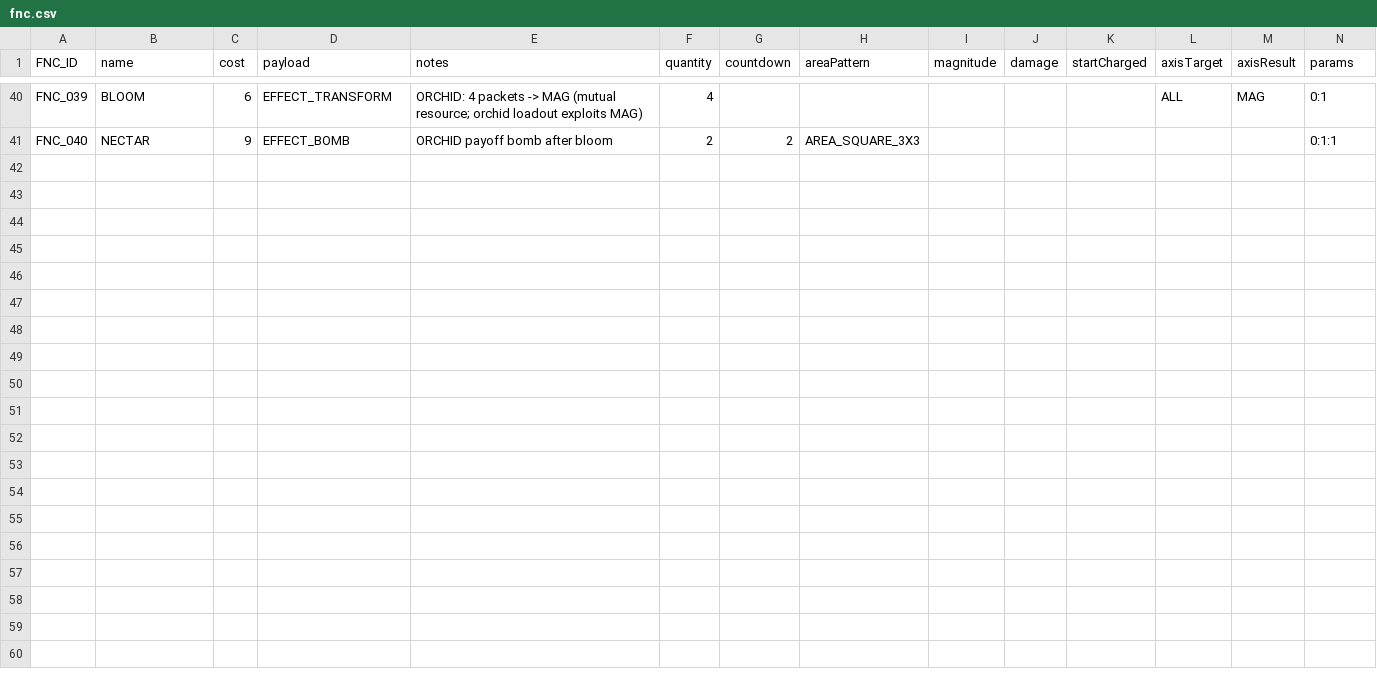
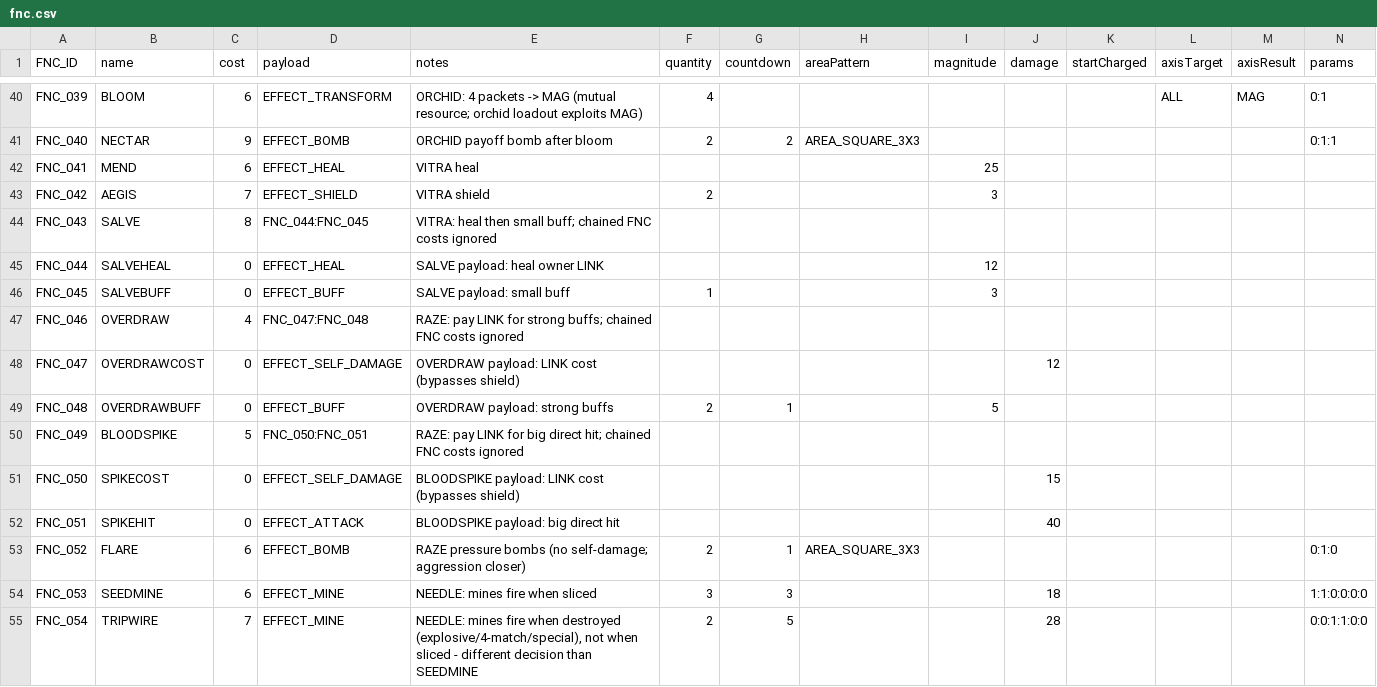
Before and after one commit to Sitwon/1C38R34KR, a CSV file: data/fnc.csv, drawn as a sheet; only a part is shown, gaps mark what is left out; the diff covers the shown part only.

```diff
--- a/data/fnc.csv
+++ b/data/fnc.csv
@@ -41 +41,15 @@ FNC_039,BLOOM,6,EFFECT_TRANSFORM,ORCHID: 4 packets -> MAG (mutual resource; orch
 FNC_040,NECTAR,9,EFFECT_BOMB,ORCHID payoff bomb after bloom,2,2,AREA_SQUARE_3X3,,,,,,0:1:1
+FNC_041,MEND,6,EFFECT_HEAL,VITRA heal,,,,25,,,,,
+FNC_042,AEGIS,7,EFFECT_SHIELD,VITRA shield,2,,,3,,,,,
+FNC_043,SALVE,8,FNC_044:FNC_045,VITRA: heal then small buff; chained FNC costs ignored,,,,,,,,,
+FNC_044,SALVEHEAL,0,EFFECT_HEAL,SALVE payload: heal owner LINK,,,,12,,,,,
+FNC_045,SALVEBUFF,0,EFFECT_BUFF,SALVE payload: small buff,1,,,3,,,,,
+FNC_046,OVERDRAW,4,FNC_047:FNC_048,RAZE: pay LINK for strong buffs; chained FNC costs ignored,,,,,,,,,
+FNC_047,OVERDRAWCOST,0,EFFECT_SELF_DAMAGE,OVERDRAW payload: LINK cost (bypasses shield),,,,,12,,,,
+FNC_048,OVERDRAWBUFF,0,EFFECT_BUFF,OVERDRAW payload: strong buffs,2,1,,5,,,,,
+FNC_049,BLOODSPIKE,5,FNC_050:FNC_051,RAZE: pay LINK for big direct hit; chained FNC costs ignored,,,,,,,,,
+FNC_050,SPIKECOST,0,EFFECT_SELF_DAMAGE,BLOODSPIKE payload: LINK cost (bypasses shield),,,,,15,,,,
+FNC_051,SPIKEHIT,0,EFFECT_ATTACK,BLOODSPIKE payload: big direct hit,,,,,40,,,,
+FNC_052,FLARE,6,EFFECT_BOMB,RAZE pressure bombs (no self-damage; aggression closer),2,1,AREA_SQUARE_3X3,,,,,,0:1:0
+FNC_053,SEEDMINE,6,EFFECT_MINE,NEEDLE: mines fire when sliced,3,3,,,18,,,,1:1:0:0:0:0
+FNC_054,TRIPWIRE,7,EFFECT_MINE,"NEEDLE: mines fire when destroyed (explosive/4-match/special), not when sliced - different decision than SEEDMINE",2,5,,,28,,,,0:0:1:1:0:0
```
Also changed, not shown: 13 added rows elsewhere in this file, data/bos.csv, data/text_content.csv, 41 other files.
